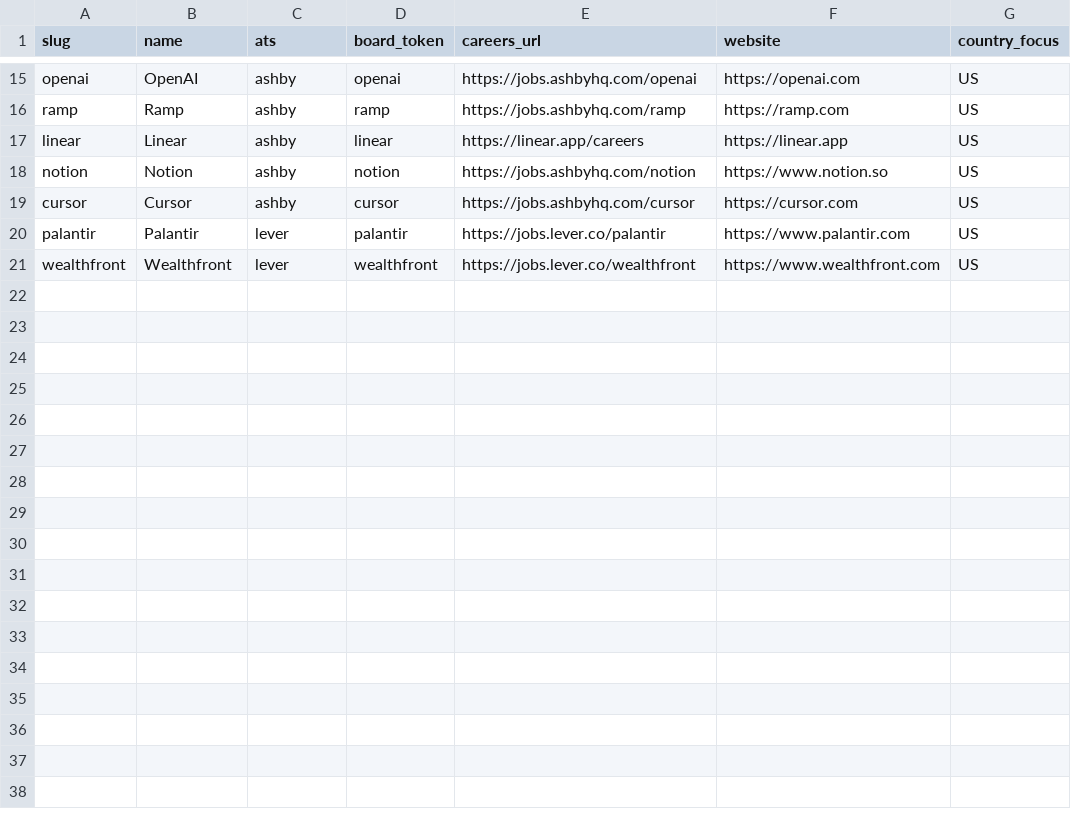
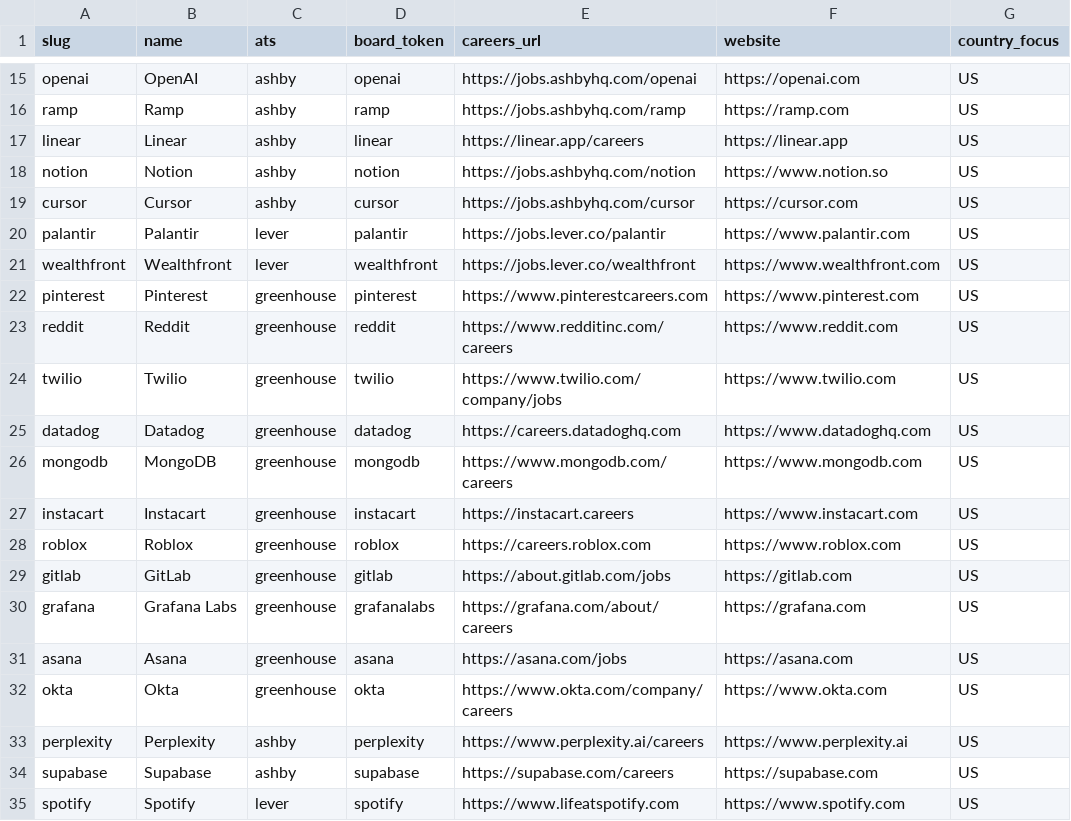
Before and after one commit to devtechedge/job-board, a CSV file: data/companies.csv, drawn as a sheet; only a part is shown, gaps mark what is left out.

Commit message:
feat: add 14 verified ATS boards and recrawl to drop closed roles
Pinterest, Reddit, Twilio, Datadog, MongoDB, Instacart, Roblox,
GitLab, Grafana, Asana, Okta, Perplexity, Supabase, Spotify.
Classifier rev 3 forces a full successful-fetch close pass.

```diff
--- a/data/companies.csv
+++ b/data/companies.csv
@@ -21 +21,15 @@ palantir,Palantir,lever,palantir,https://jobs.lever.co/palantir,https://www.pala
 wealthfront,Wealthfront,lever,wealthfront,https://jobs.lever.co/wealthfront,https://www.wealthfront.com,US
+pinterest,Pinterest,greenhouse,pinterest,https://www.pinterestcareers.com,https://www.pinterest.com,US
+reddit,Reddit,greenhouse,reddit,https://www.redditinc.com/careers,https://www.reddit.com,US
+twilio,Twilio,greenhouse,twilio,https://www.twilio.com/company/jobs,https://www.twilio.com,US
+datadog,Datadog,greenhouse,datadog,https://careers.datadoghq.com,https://www.datadoghq.com,US
+mongodb,MongoDB,greenhouse,mongodb,https://www.mongodb.com/careers,https://www.mongodb.com,US
+instacart,Instacart,greenhouse,instacart,https://instacart.careers,https://www.instacart.com,US
+roblox,Roblox,greenhouse,roblox,https://careers.roblox.com,https://www.roblox.com,US
+gitlab,GitLab,greenhouse,gitlab,https://about.gitlab.com/jobs,https://gitlab.com,US
+grafana,Grafana Labs,greenhouse,grafanalabs,https://grafana.com/about/careers,https://grafana.com,US
+asana,Asana,greenhouse,asana,https://asana.com/jobs,https://asana.com,US
+okta,Okta,greenhouse,okta,https://www.okta.com/company/careers,https://www.okta.com,US
+perplexity,Perplexity,ashby,perplexity,https://www.perplexity.ai/careers,https://www.perplexity.ai,US
+supabase,Supabase,ashby,supabase,https://supabase.com/careers,https://supabase.com,US
+spotify,Spotify,lever,spotify,https://www.lifeatspotify.com,https://www.spotify.com,US
```
Also changed, not shown: 3 other files.
